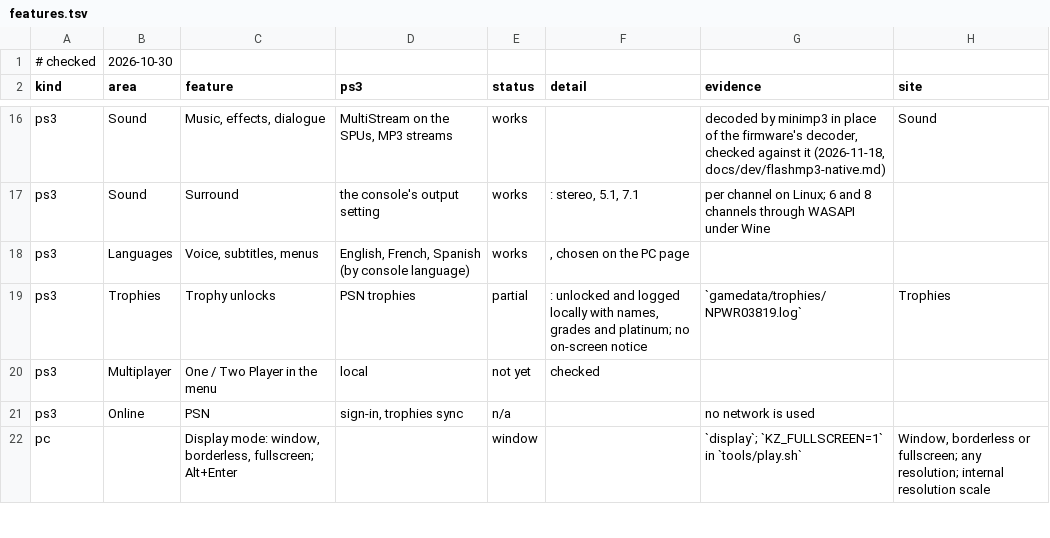
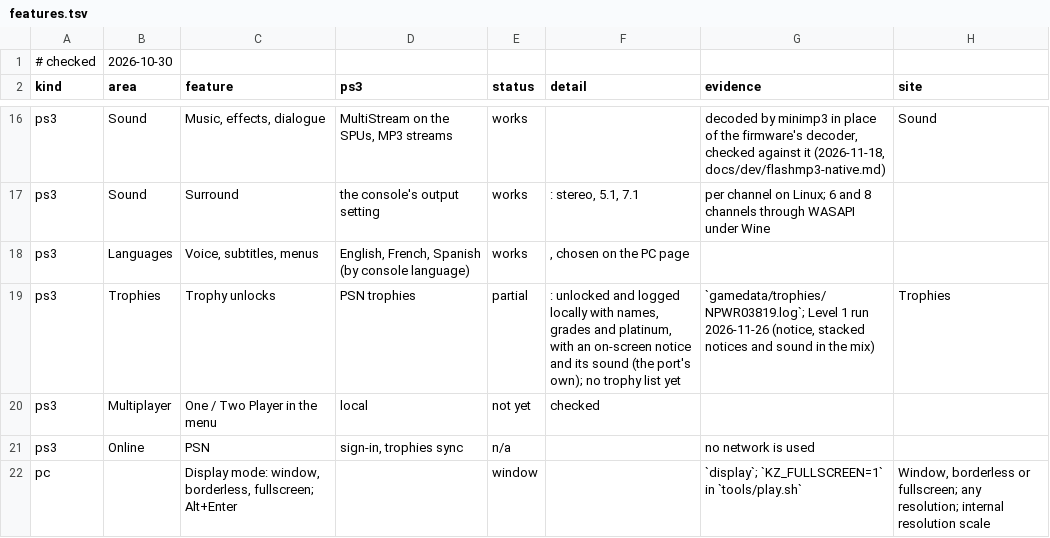
Before and after one commit to gustavomorinaga/project-vekta, a TSV file: docs/features.tsv, drawn as a sheet; only a part is shown, gaps mark what is left out.

Commit message:
Trophies: an on-screen notice and its sound
When a trophy unlocks, a card slides in at the top right (style "Project Vekta": the site's steel palette, cut
corners, Rajdhani): the trophy's own picture from the player's TRP, a hex chip and "TROPHY · BRONZE" in the
game's language (en, fr, es, de, it, nl), the name, and "34 / 59" with a bar. Up to three stack, the rest wait;
250 ms in, 5 s held, 250 ms out; sizes at 1080 lines, scaled by the window's height. A short sound made for the
project by its author plays when a card appears. ENHANCEMENT: the PS3 game shows no notice of its own.

- ps3recomp patch 2097: rsx_vulkan_set_overlay, rows of opaque pixels copied over the window's image after the
  blit (every upscaler path, the window thread of patch 2090, the present dumps).
- ps3recomp patch 3039: ps3_audio_set_host_mix, the host's samples added into each mixed block on the mixing
  thread (SDL and WASAPI alike).
- port/kz1hd/trophy_notice.cpp/.h: the queue and layout (header-only, host-tested), the card drawn on the CPU
  with stb_truetype and stb_image (ps3recomp's copies), Rajdhani Bold and Medium and the sound built in with
  #embed from port/kz1hd/assets/, the sound decoded with minimp3 and mixed at half amplitude (ASSUMPTION).
- trophies.cpp counts the unlocks on the unlocking thread, so two unlocks read in one frame show 1 and 2.
- PC page and RecompLauncher: "Trophy Notices" and "Trophy Sound" (trophy_notices, trophy_sound; on by
  default, applied at once); the sound row is greyed out while notices are off (pc_deps.h).
- Rajdhani's TTFs from google/fonts with the pins of tools/release/installer_art.py, licence in
  licenses/Rajdhani-OFL.txt (check-tree allows its copyright line); NOTICE rows for the fonts, the sound and stb.

Checked: test_trophy_notice.sh (new), test_pc_deps.c, test_recomplauncher.py, test_edition_map.py; the
other host tests pass but test_vk_driver.sh (fails on release/v0.8.0 too, GCC 16). Game run (2026-11-26,
Linux, RTX 3070 Ti, window 1920x1080, 60 fps): fresh profile, Level 1 through PAD_SCRIPT, unlocks forced from
the level's Lua by a local diagnostic (not committed): one card and two stacked in the present dumps, the
sound in the AUDIO_WAV capture (correlation 0.98; 0.12 with trophy_sound=off), no card with
trophy_notices=off.

```diff
--- a/docs/features.tsv
+++ b/docs/features.tsv
@@ -18,3 +18,3 @@ ps3	Sound	Surround	the console's output setting	works	: stereo, 5.1, 7.1	per cha
 ps3	Languages	Voice, subtitles, menus	English, French, Spanish (by console language)	works	, chosen on the PC page		
-ps3	Trophies	Trophy unlocks	PSN trophies	partial	: unlocked and logged locally with names, grades and platinum; no on-screen notice	`gamedata/trophies/NPWR03819.log`	Trophies
+ps3	Trophies	Trophy unlocks	PSN trophies	partial	: unlocked and logged locally with names, grades and platinum, with an on-screen notice and its sound (the port's own); no trophy list yet	`gamedata/trophies/NPWR03819.log`; Level 1 run 2026-11-26 (notice, stacked notices and sound in the mix)	Trophies
 ps3	Multiplayer	"One / Two Player" in the menu	local	not yet	 checked		
```
Also changed, not shown: 28 other files.
